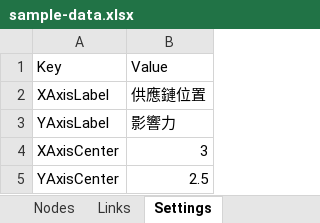
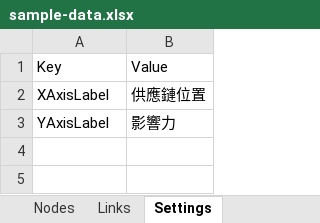
Before and after one commit to wcl-dev/qualitative-mapper, an Excel workbook: public/sample-data.xlsx, sheet Settings, drawn as a sheet; values as stored, in another font and other column widths than the file's, no borders; the diff names each change by its address in the sheet, - before the commit and + after, or states it on an @@ line.

```diff
--- a/public/sample-data.xlsx (sheet Settings)
+++ b/public/sample-data.xlsx (sheet Settings)
-row 4: XAxisCenter | 3
-row 5: YAxisCenter | 2.5
```
Also changed, not shown: sheet Nodes, sheet Links, 7 other files.
